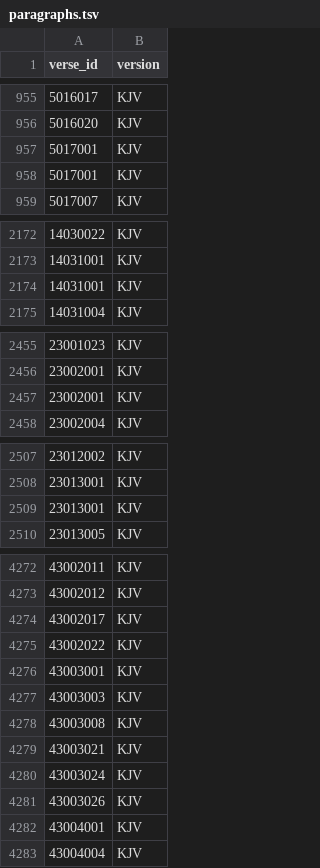
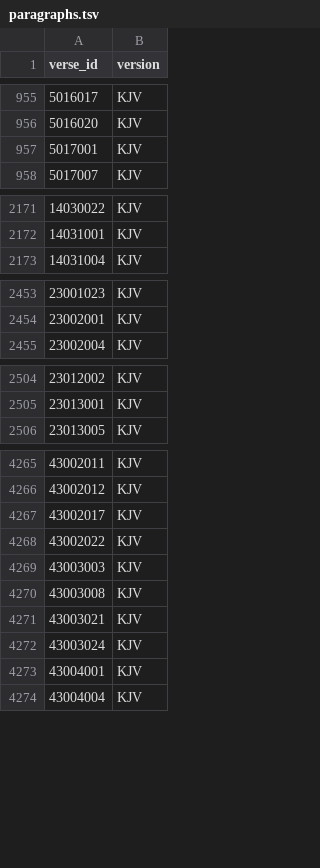
Before and after one commit to sktzofrenic/sharpsword, a TSV file: data/KJV/paragraphs.tsv, drawn as a sheet; only a part is shown, gaps mark what is left out; the diff covers the shown part only; the diff names each change by its address in the sheet, - before the commit and + after, or states it on an @@ line.

```diff
--- a/data/KJV/paragraphs.tsv
+++ b/data/KJV/paragraphs.tsv
-row 958: 5017001 | KJV
-row 2174: 14031001 | KJV
-row 2457: 23002001 | KJV
-row 2509: 23013001 | KJV
-row 4276: 43003001 | KJV
-row 4281: 43003026 | KJV
```
Also changed, not shown: 4 removed rows elsewhere in this file, data/KJV/descriptions.tsv, data/KJV/headings.tsv.
